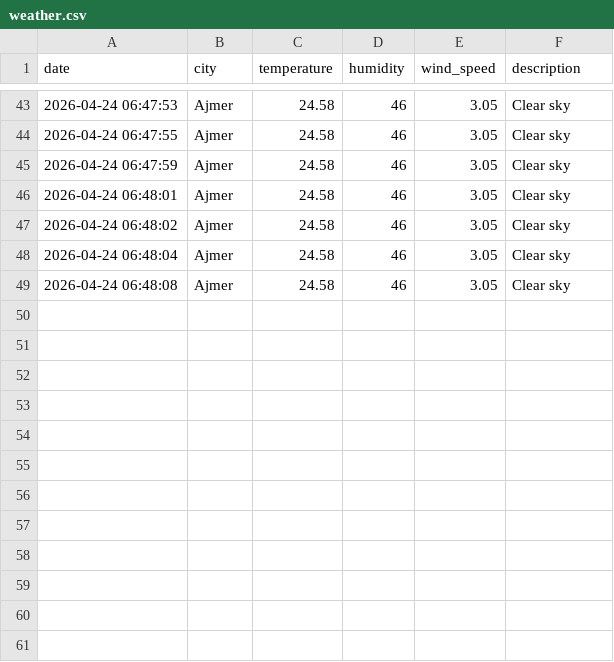
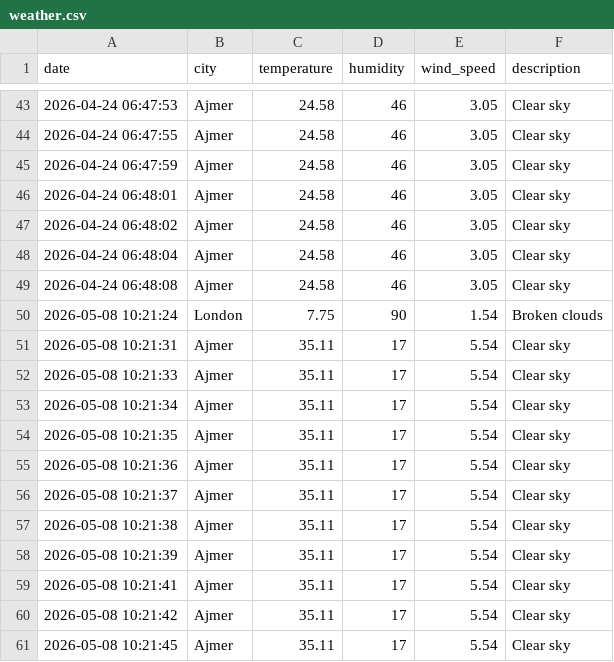
Before and after one commit to nikitagithub-ux/Live-weather-dashboard, a CSV file: data/weather.csv, drawn as a sheet; only a part is shown, gaps mark what is left out.

```diff
--- a/data/weather.csv
+++ b/data/weather.csv
@@ -49 +49,13 @@ date,city,temperature,humidity,wind_speed,description
 2026-04-24 06:48:08,Ajmer,24.58,46,3.05,Clear sky
+2026-05-08 10:21:24,London,7.75,90,1.54,Broken clouds
+2026-05-08 10:21:31,Ajmer,35.11,17,5.54,Clear sky
+2026-05-08 10:21:33,Ajmer,35.11,17,5.54,Clear sky
+2026-05-08 10:21:34,Ajmer,35.11,17,5.54,Clear sky
+2026-05-08 10:21:35,Ajmer,35.11,17,5.54,Clear sky
+2026-05-08 10:21:36,Ajmer,35.11,17,5.54,Clear sky
+2026-05-08 10:21:37,Ajmer,35.11,17,5.54,Clear sky
+2026-05-08 10:21:38,Ajmer,35.11,17,5.54,Clear sky
+2026-05-08 10:21:39,Ajmer,35.11,17,5.54,Clear sky
+2026-05-08 10:21:41,Ajmer,35.11,17,5.54,Clear sky
+2026-05-08 10:21:42,Ajmer,35.11,17,5.54,Clear sky
+2026-05-08 10:21:45,Ajmer,35.11,17,5.54,Clear sky
```
Also changed, not shown: 3 other files.
